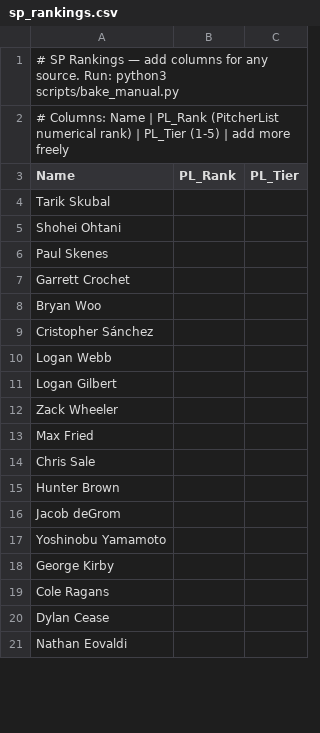
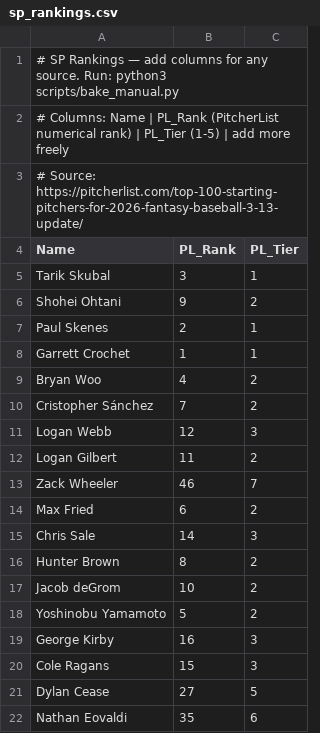
Before and after one commit to crglaser/FantasyAuction, a CSV file: data/manual/sp_rankings.csv, drawn as a sheet; only a part is shown; the diff covers the shown part only.

```diff
--- a/data/manual/sp_rankings.csv
+++ b/data/manual/sp_rankings.csv
@@ -2,20 +2,21 @@
 # Columns: Name | PL_Rank (PitcherList numerical rank) | PL_Tier (1-5) | add more freely
+# Source: https://pitcherlist.com/top-100-starting-pitchers-for-2026-fantasy-baseball-3-13-update/
 Name,PL_Rank,PL_Tier
-Tarik Skubal,,
-Shohei Ohtani,,
-Paul Skenes,,
-Garrett Crochet,,
-Bryan Woo,,
-Cristopher Sánchez,,
-Logan Webb,,
-Logan Gilbert,,
-Zack Wheeler,,
-Max Fried,,
-Chris Sale,,
-Hunter Brown,,
-Jacob deGrom,,
-Yoshinobu Yamamoto,,
-George Kirby,,
-Cole Ragans,,
-Dylan Cease,,
-Nathan Eovaldi,,
+Tarik Skubal,3,1
+Shohei Ohtani,9,2
+Paul Skenes,2,1
+Garrett Crochet,1,1
+Bryan Woo,4,2
+Cristopher Sánchez,7,2
+Logan Webb,12,3
+Logan Gilbert,11,2
+Zack Wheeler,46,7
+Max Fried,6,2
+Chris Sale,14,3
+Hunter Brown,8,2
+Jacob deGrom,10,2
+Yoshinobu Yamamoto,5,2
+George Kirby,16,3
+Cole Ragans,15,3
+Dylan Cease,27,5
+Nathan Eovaldi,35,6
```
Also changed, not shown: 108 edited cells elsewhere in this file, 1 other file.
